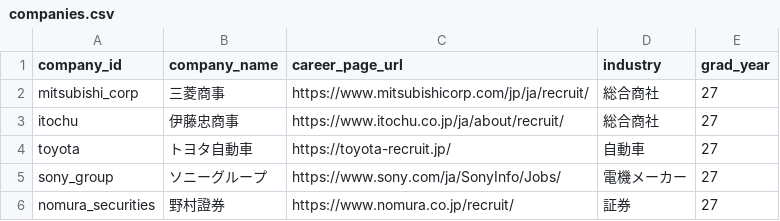
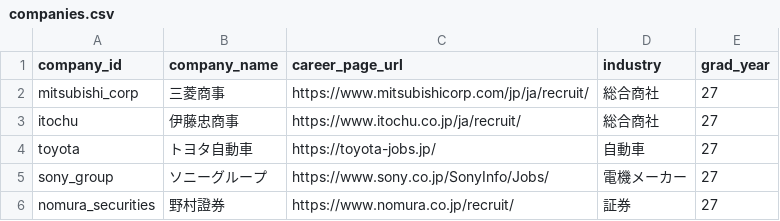
Before and after one commit to 15yotsuka/shukatsu-data, a CSV file: companies.csv, drawn as a sheet.

Commit message:
Fix company URLs in companies.csv
Updated URLs for ITOCHU, Toyota, and Sony Group.

```diff
--- a/companies.csv
+++ b/companies.csv
@@ -2,5 +2,5 @@ company_id,company_name,career_page_url,industry,grad_year
 mitsubishi_corp,三菱商事,https://www.mitsubishicorp.com/jp/ja/recruit/,総合商社,27
-itochu,伊藤忠商事,https://www.itochu.co.jp/ja/about/recruit/,総合商社,27
-toyota,トヨタ自動車,https://toyota-recruit.jp/,自動車,27
-sony_group,ソニーグループ,https://www.sony.com/ja/SonyInfo/Jobs/,電機メーカー,27
+itochu,伊藤忠商事,https://www.itochu.co.jp/ja/recruit/,総合商社,27
+toyota,トヨタ自動車,https://toyota-jobs.jp/,自動車,27
+sony_group,ソニーグループ,https://www.sony.co.jp/SonyInfo/Jobs/,電機メーカー,27
 nomura_securities,野村證券,https://www.nomura.co.jp/recruit/,証券,27
```
